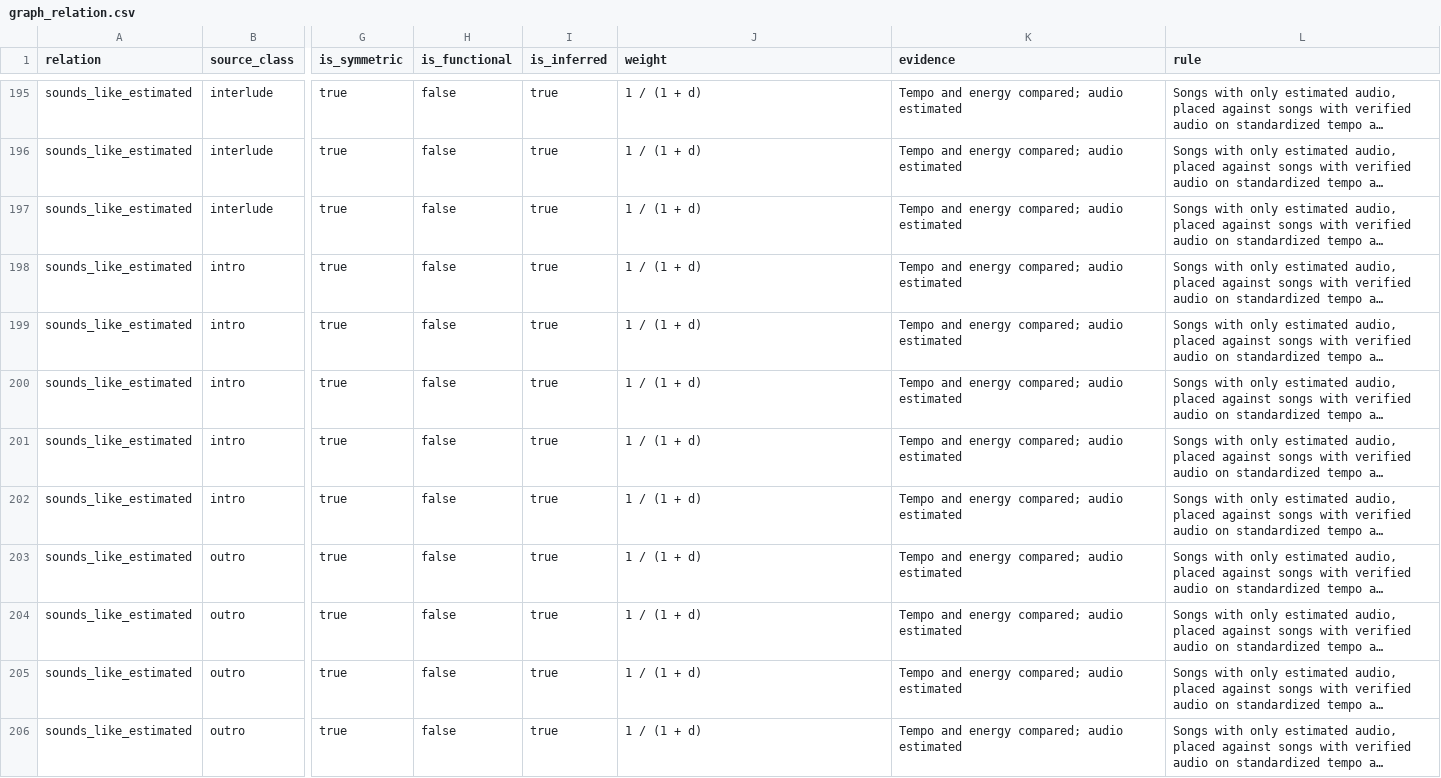
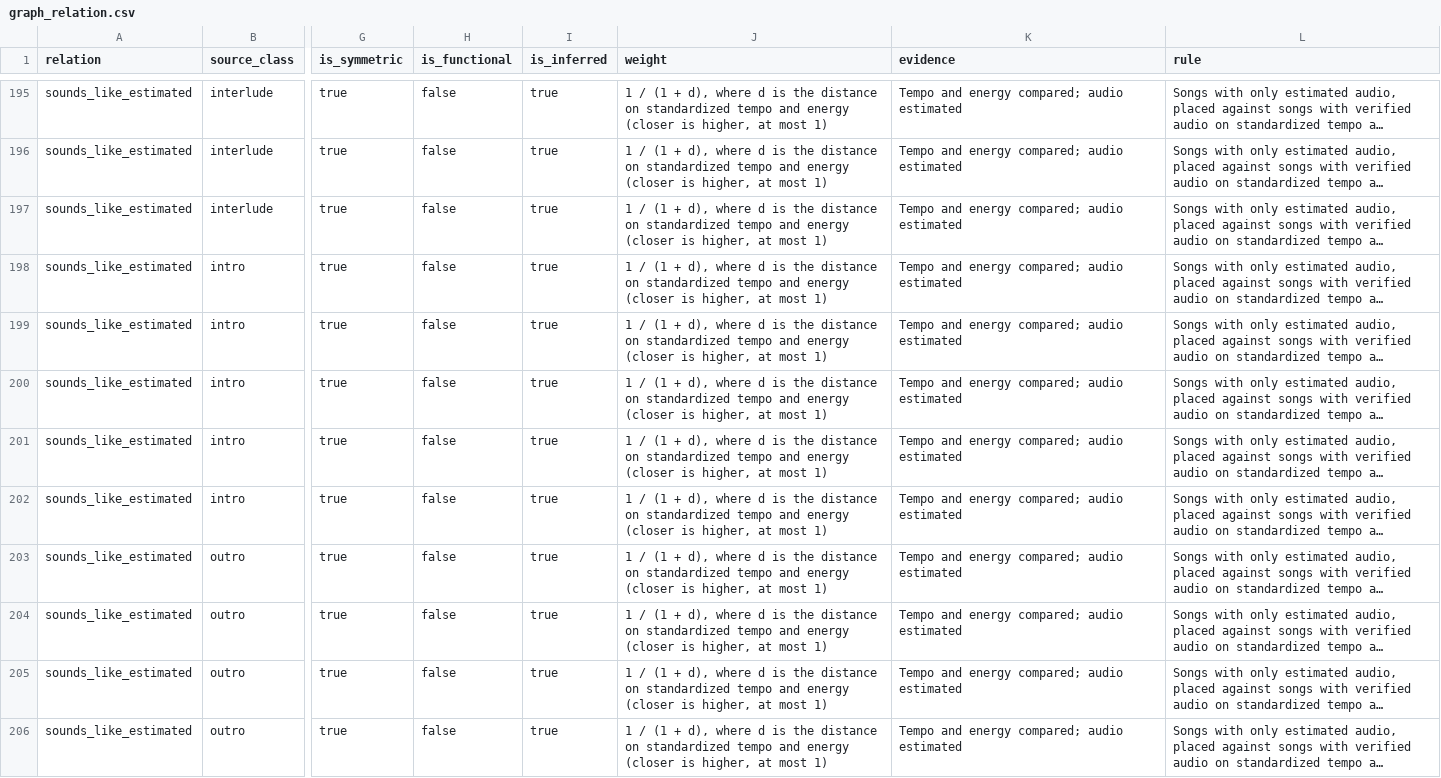
Before and after one commit to Abiramashree/Into-BTS-verse, a CSV file: data/csv/graph_relation.csv, drawn as a sheet; only a part is shown, gaps mark what is left out; long unchanged cells end in …; the diff covers the shown part only; the diff names each change by its address in the sheet, - before the commit and + after, or states it on an @@ line.

```diff
--- a/data/csv/graph_relation.csv
+++ b/data/csv/graph_relation.csv
-J195:J206 (weight): 1 / (1 + d)
+J195:J206 (weight): 1 / (1 + d), where d is the distance on standardized tempo and energy (closer is higher, at most 1)
```
Also changed, not shown: 38 edited cells elsewhere in this file, 7 other files.
